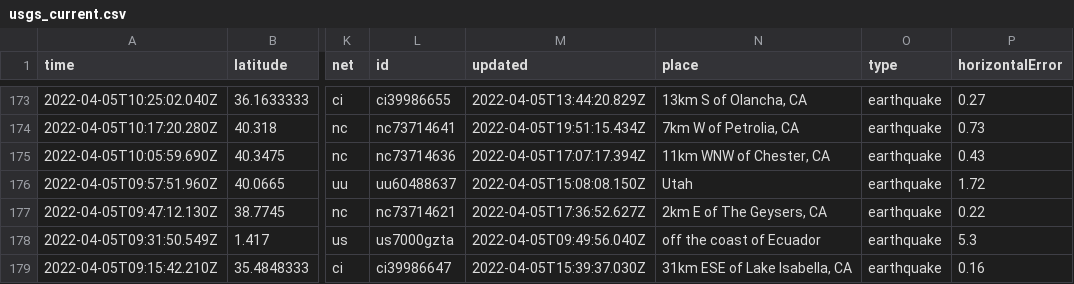
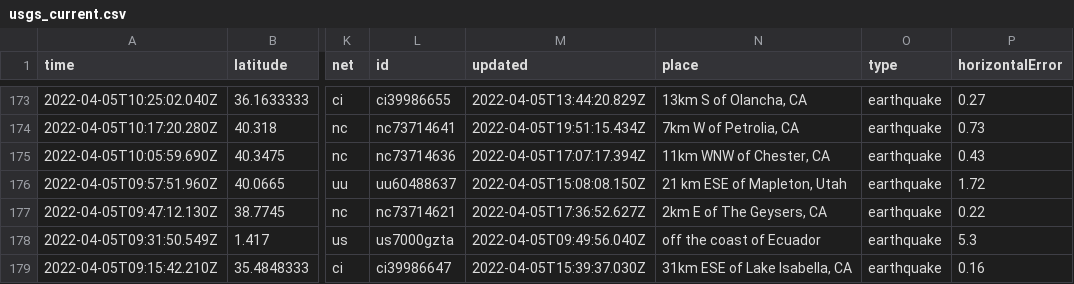
Before and after one commit to invisibae/nicar22-github-actions, a CSV file: usgs_current.csv, drawn as a sheet; only a part is shown, gaps mark what is left out; the diff covers the shown part only; the diff names each change by its address in the sheet, - before the commit and + after, or states it on an @@ line.

```diff
--- a/usgs_current.csv
+++ b/usgs_current.csv
-N176 (place): Utah
+N176 (place): 21 km ESE of Mapleton, Utah
```
Also changed, not shown: 5 edited cells elsewhere in this file.
